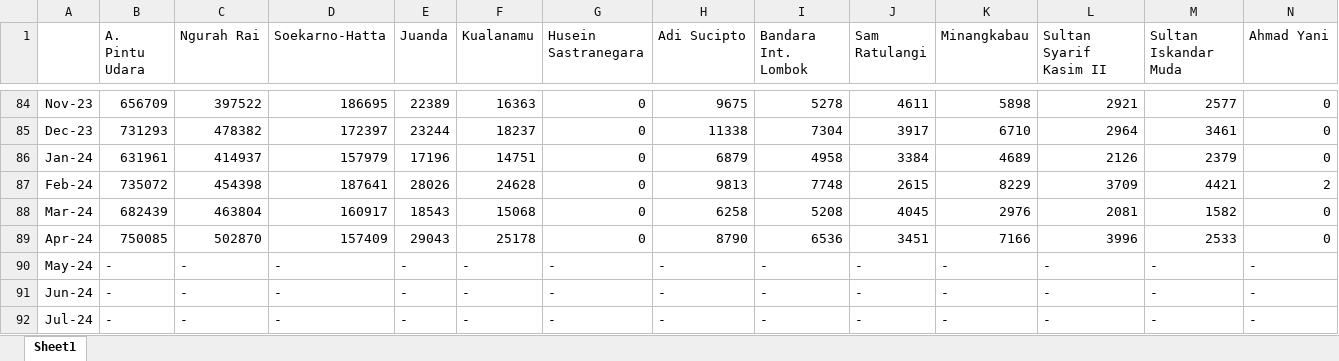
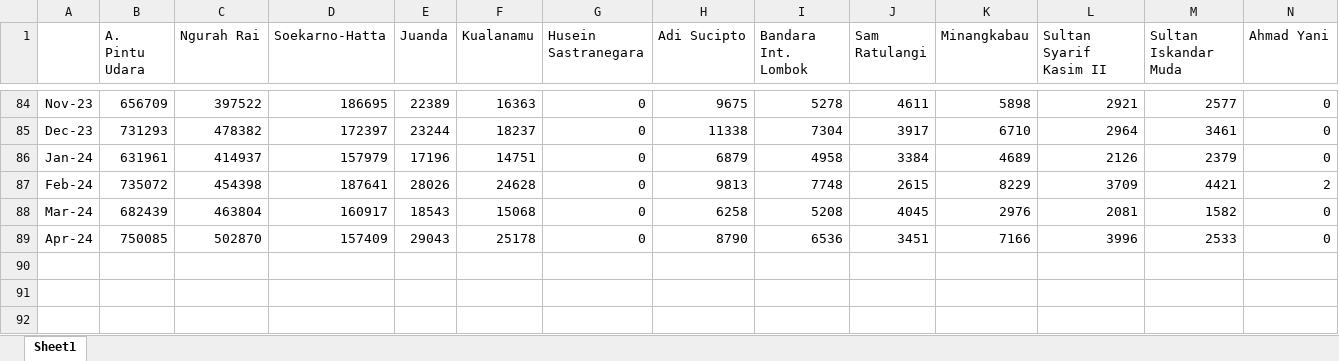
Before and after one commit to jhoniananta/DatasetFP_PAP, an Excel workbook: Jumlah Kunjungan Wisatawan Mancanegara per bulan ke Indonesia Menurut Pintu Masuk, 2017 - sekarang.xlsx, sheet Sheet1, drawn as a sheet; only a part is shown, gaps mark what is left out; values as stored, in another font and other column widths than the file's, no borders; rows hold the shown columns only; the diff names each change by its address in the sheet, - before the commit and + after, or states it on an @@ line.

Commit message:
upload file data kunjungan wisatawan mancanegara

```diff
--- a/Jumlah Kunjungan Wisatawan Mancanegara per bulan ke Indonesia Menurut Pintu Masuk, 2017 - sekarang.xlsx (sheet Sheet1)
+++ b/Jumlah Kunjungan Wisatawan Mancanegara per bulan ke Indonesia Menurut Pintu Masuk, 2017 - sekarang.xlsx (sheet Sheet1)
-row 90: May-24 | - | - | - | - | - | - | - | - | - | - | - | - | -
-row 91: Jun-24 | - | - | - | - | - | - | - | - | - | - | - | - | -
-row 92: Jul-24 | - | - | - | - | - | - | - | - | - | - | - | - | -
```
